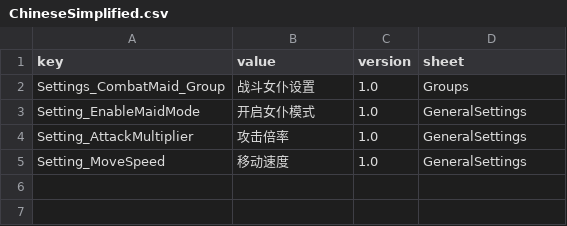
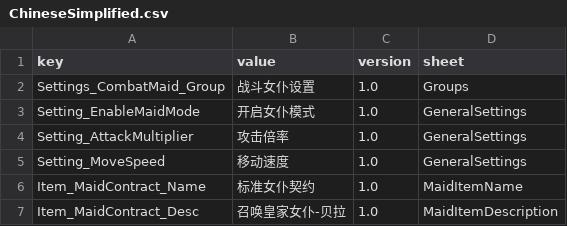
Before and after one commit to LOVEIII486/CombatMaid, a CSV file: Localization/ChineseSimplified.csv, drawn as a sheet; the diff names each change by its address in the sheet, - before the commit and + after, or states it on an @@ line.

```diff
--- a/Localization/ChineseSimplified.csv
+++ b/Localization/ChineseSimplified.csv
+row 6: Item_MaidContract_Name | 标准女仆契约 | 1.0 | MaidItemName
+row 7: Item_MaidContract_Desc | 召唤皇家女仆-贝拉 | 1.0 | MaidItemDescription
```
Also changed, not shown: 1 other file.
